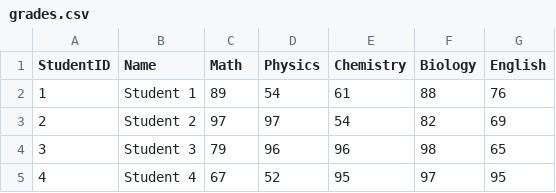
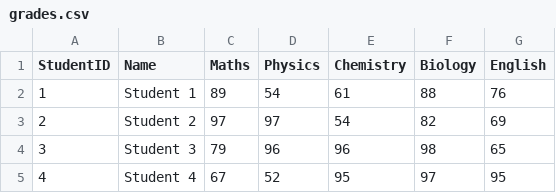
Before and after one commit to SHAIKSWABIRACHAND/FMML_REPO_PROJECT_AND-EXERCISES, a CSV file: grades.csv, drawn as a sheet; only a part is shown.

```diff
--- a/grades.csv
+++ b/grades.csv
@@ -1,2 +1,2 @@
-StudentID,Name,Math,Physics,Chemistry,Biology,English
+StudentID,Name,Maths,Physics,Chemistry,Biology,English
 1,Student 1,89,54,61,88,76
```
Also changed, not shown: 1 other file.
